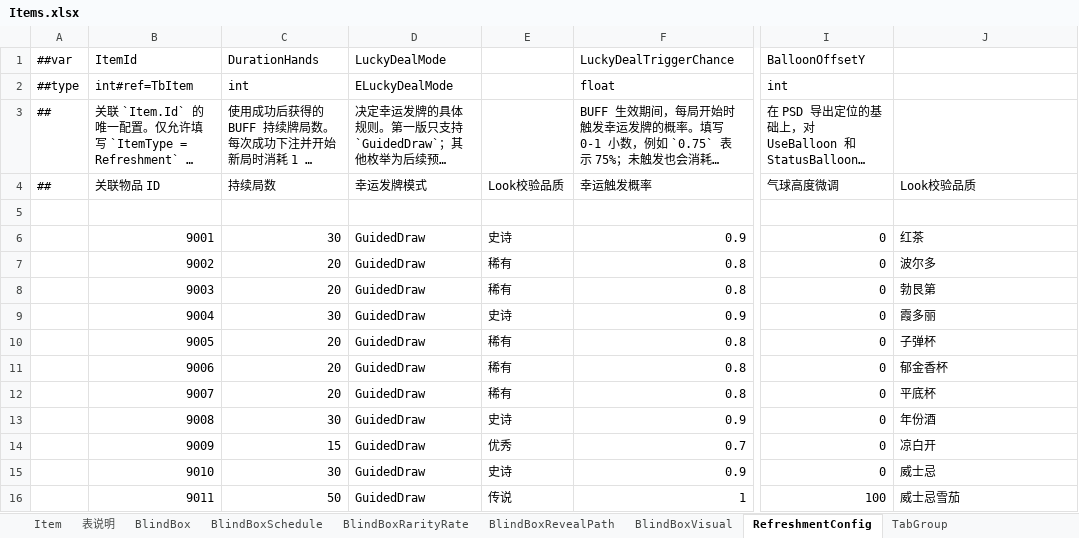
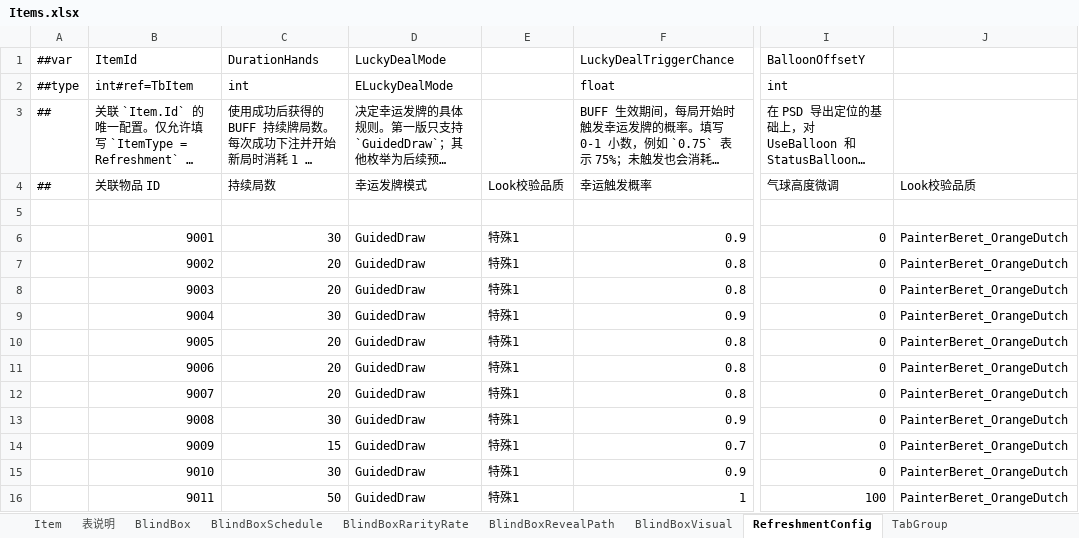
Before and after one commit to SeananTQ/lucky-dog-pub-2026, an Excel workbook: luban-excels/bak/xlsx/Items.xlsx, sheet RefreshmentConfig, drawn as a sheet; only a part is shown, gaps mark what is left out; long unchanged cells end in …; values as stored, in another font and other column widths than the file's, no borders; the diff names each change by its address in the sheet, - before the commit and + after, or states it on an @@ line.

```diff
--- a/luban-excels/bak/xlsx/Items.xlsx (sheet RefreshmentConfig)
+++ b/luban-excels/bak/xlsx/Items.xlsx (sheet RefreshmentConfig)
-E6 (Look校验品质): 史诗
+E6 (Look校验品质): 特殊1
-J6 (Look校验品质): 红茶
+J6 (Look校验品质): PainterBeret_OrangeDutch
-E7:E8 (Look校验品质): 稀有
+E7:E8 (Look校验品质): 特殊1
-J7 (Look校验品质): 波尔多
+J7 (Look校验品质): PainterBeret_OrangeDutch
-J8 (Look校验品质): 勃艮第
+J8 (Look校验品质): PainterBeret_OrangeDutch
-E9 (Look校验品质): 史诗
+E9 (Look校验品质): 特殊1
-J9 (Look校验品质): 霞多丽
+J9 (Look校验品质): PainterBeret_OrangeDutch
-E10:E12 (Look校验品质): 稀有
+E10:E12 (Look校验品质): 特殊1
-J10 (Look校验品质): 子弹杯
+J10 (Look校验品质): PainterBeret_OrangeDutch
-J11 (Look校验品质): 郁金香杯
+J11 (Look校验品质): PainterBeret_OrangeDutch
-J12 (Look校验品质): 平底杯
+J12 (Look校验品质): PainterBeret_OrangeDutch
-E13 (Look校验品质): 史诗
+E13 (Look校验品质): 特殊1
-J13 (Look校验品质): 年份酒
+J13 (Look校验品质): PainterBeret_OrangeDutch
-E14 (Look校验品质): 优秀
+E14 (Look校验品质): 特殊1
-J14 (Look校验品质): 凉白开
+J14 (Look校验品质): PainterBeret_OrangeDutch
-E15 (Look校验品质): 史诗
+E15 (Look校验品质): 特殊1
-J15 (Look校验品质): 威士忌
+J15 (Look校验品质): PainterBeret_OrangeDutch
-E16 (Look校验品质): 传说
+E16 (Look校验品质): 特殊1
-J16 (Look校验品质): 威士忌雪茄
+J16 (Look校验品质): PainterBeret_OrangeDutch
```
Also changed, not shown: sheet Item, sheet BlindBoxSchedule, sheet SteamItemDef, luban-excels/bak/xlsx/Main.xlsx, luban-excels/xlsx/Items.xlsx, 4 other files.
